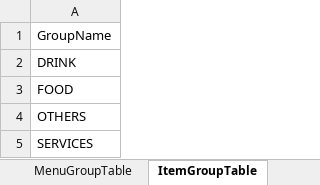
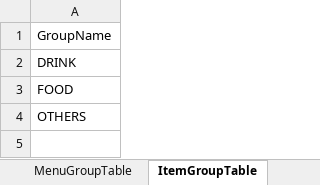
Before and after one commit to infinitysky/ZiiPOSMenuBuilder, an Excel workbook: 2DFireConvertor/dist/template.xlsx, sheet ItemGroupTable, drawn as a sheet; values as stored, in another font and other column widths than the file's, no borders; the diff names each change by its address in the sheet, - before the commit and + after, or states it on an @@ line.

```diff
--- a/2DFireConvertor/dist/template.xlsx (sheet ItemGroupTable)
+++ b/2DFireConvertor/dist/template.xlsx (sheet ItemGroupTable)
-row 5: SERVICES
```
Also changed, not shown: sheet Category, sheet MenuItem, other sheet tabs, 2DFireConvertor/output.xlsx, 2DFireConvertor/template.xlsx, 4 other files.
